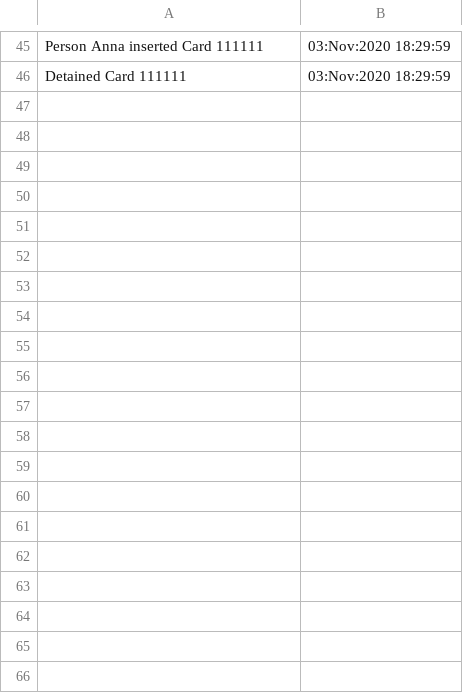
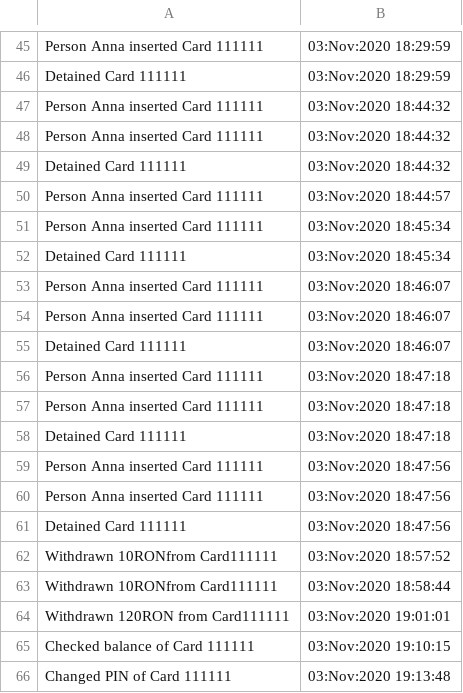
Before and after one commit to DurlesteanuRadu/Atm, a CSV file: src/data/log.csv, drawn as a sheet; only a part is shown, gaps mark what is left out; the diff covers the shown part only; the diff names each change by its address in the sheet, - before the commit and + after, or states it on an @@ line.

```diff
--- a/src/data/log.csv
+++ b/src/data/log.csv
+row 47: Person Anna inserted Card 111111 | 03:Nov:2020 18:44:32
+row 48: Person Anna inserted Card 111111 | 03:Nov:2020 18:44:32
+row 49: Detained Card 111111 | 03:Nov:2020 18:44:32
+row 50: Person Anna inserted Card 111111 | 03:Nov:2020 18:44:57
+row 51: Person Anna inserted Card 111111 | 03:Nov:2020 18:45:34
+row 52: Detained Card 111111 | 03:Nov:2020 18:45:34
+row 53: Person Anna inserted Card 111111 | 03:Nov:2020 18:46:07
+row 54: Person Anna inserted Card 111111 | 03:Nov:2020 18:46:07
+row 55: Detained Card 111111 | 03:Nov:2020 18:46:07
+row 56: Person Anna inserted Card 111111 | 03:Nov:2020 18:47:18
+row 57: Person Anna inserted Card 111111 | 03:Nov:2020 18:47:18
+row 58: Detained Card 111111 | 03:Nov:2020 18:47:18
+row 59: Person Anna inserted Card 111111 | 03:Nov:2020 18:47:56
+row 60: Person Anna inserted Card 111111 | 03:Nov:2020 18:47:56
+row 61: Detained Card 111111 | 03:Nov:2020 18:47:56
+row 62: Withdrawn 10RONfrom Card111111 | 03:Nov:2020 18:57:52
+row 63: Withdrawn 10RONfrom Card111111 | 03:Nov:2020 18:58:44
+row 64: Withdrawn 120RON from Card111111 | 03:Nov:2020 19:01:01
+row 65: Checked balance of Card 111111 | 03:Nov:2020 19:10:15
+row 66: Changed PIN of Card 111111 | 03:Nov:2020 19:13:48
```
Also changed, not shown: 66 added rows elsewhere in this file, 2 other files.
